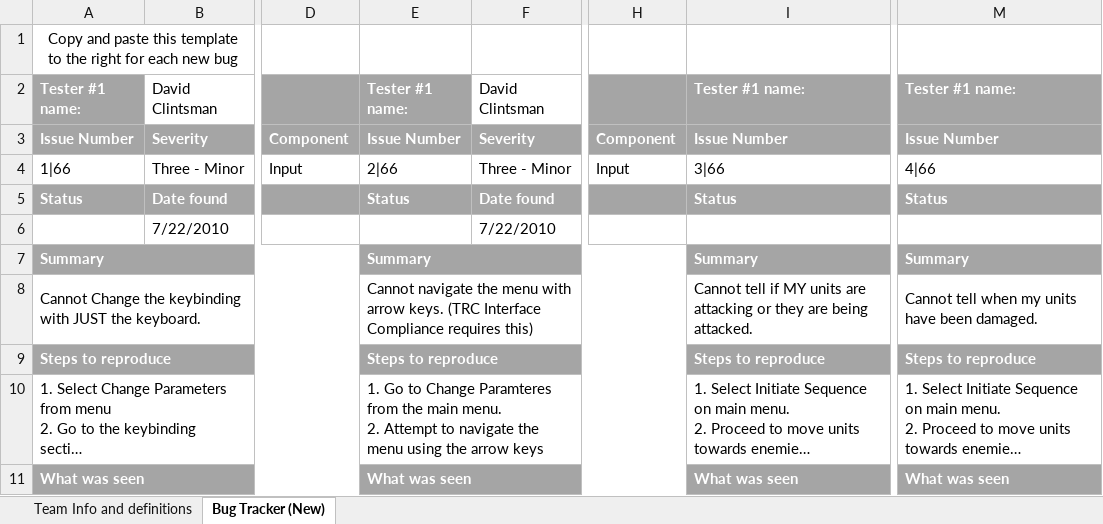
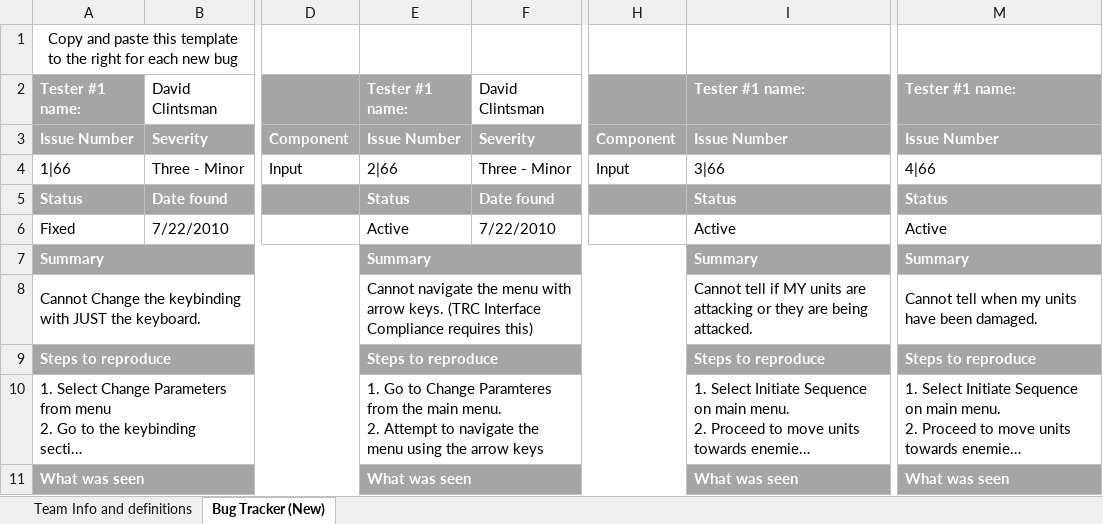
Before and after one commit to tabu34/tht-captainslog, an Excel workbook: (BFT)_Testing_for_(Team_Homeless_Titans)_BugTracker.xlsx, sheet Bug Tracker (New), drawn as a sheet; only a part is shown, gaps mark what is left out; long unchanged cells end in …; values as stored, in another font and other column widths than the file's, no borders; the diff names each change by its address in the sheet, - before the commit and + after, or states it on an @@ line.

```diff
--- a/(BFT)_Testing_for_(Team_Homeless_Titans)_BugTracker.xlsx (sheet Bug Tracker (New))
+++ b/(BFT)_Testing_for_(Team_Homeless_Titans)_BugTracker.xlsx (sheet Bug Tracker (New))
-A6: (empty)
+A6: Fixed
-E6: (empty)
+E6: Active
-I6: (empty)
+I6: Active
-M6: (empty)
+M6: Active
```
Also changed, not shown: 1 other file.
